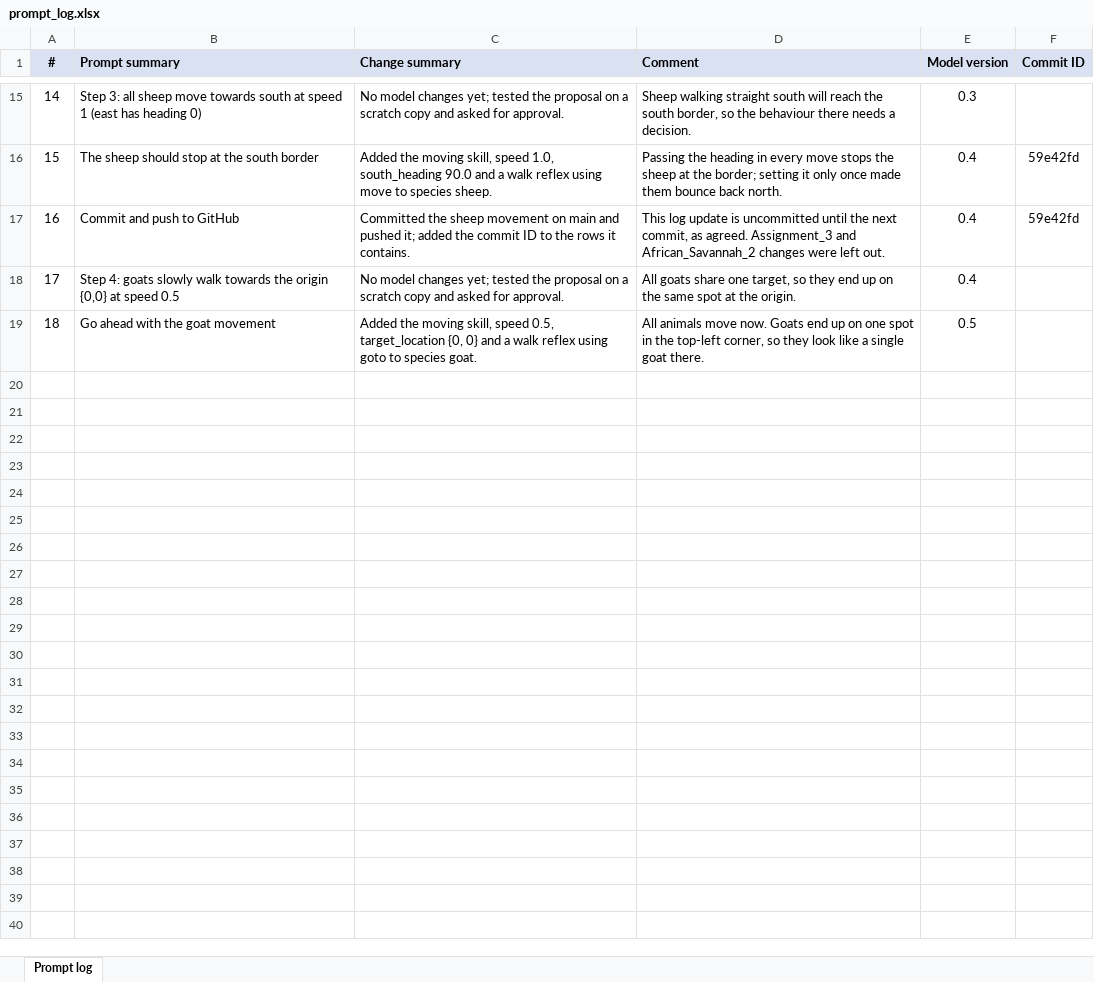
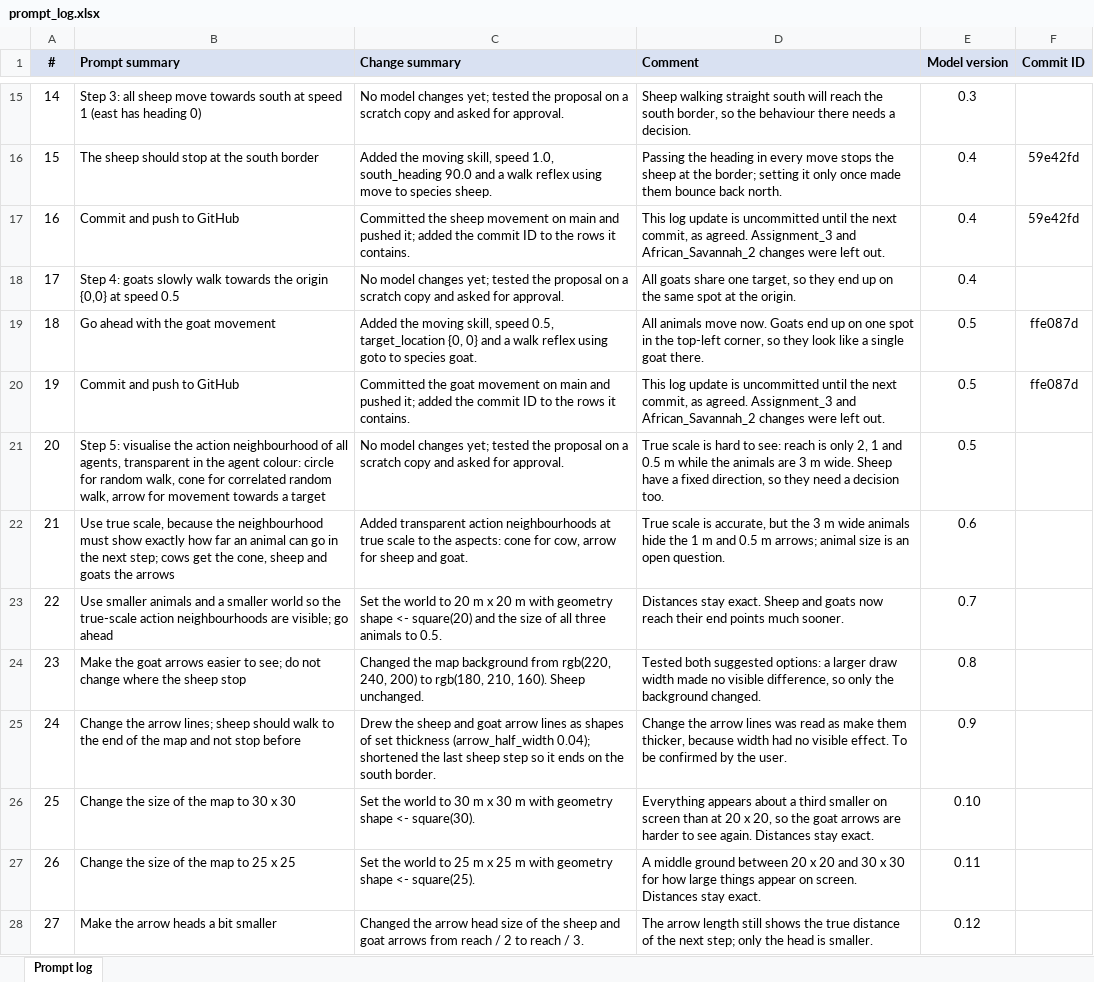
Before and after one commit to TheresaWein/SpatialSimulation, an Excel workbook: Assignment_4/prompt_log.xlsx, sheet Prompt log, drawn as a sheet; only a part is shown, gaps mark what is left out; values as stored, in another font and other column widths than the file's, no borders; the diff names each change by its address in the sheet, - before the commit and + after, or states it on an @@ line.

```diff
--- a/Assignment_4/prompt_log.xlsx (sheet Prompt log)
+++ b/Assignment_4/prompt_log.xlsx (sheet Prompt log)
-F19 (Commit ID): (empty)
+F19 (Commit ID): ffe087d
+row 20: 19 | Commit and push to GitHub | Committed the goat movement on main and pushed it; added the commit ID to the rows it contains. | This log update is uncommitted until the next commit, as agreed. Assignment_3 and African_Savannah_2 changes were left out. | 0.5 | ffe087d
+row 21: 20 | Step 5: visualise the action neighbourhood of all agents, transparent in the agent colour: circle for random walk, cone for correlated random walk, arrow for movement towards a target | No model changes yet; tested the proposal on a scratch copy and asked for approval. | True scale is hard to see: reach is only 2, 1 and 0.5 m while the animals are 3 m wide. Sheep have a fixed direction, so they need a decision too. | 0.5
+row 22: 21 | Use true scale, because the neighbourhood must show exactly how far an animal can go in the next step; cows get the cone, sheep and goats the arrows | Added transparent action neighbourhoods at true scale to the aspects: cone for cow, arrow for sheep and goat. | True scale is accurate, but the 3 m wide animals hide the 1 m and 0.5 m arrows; animal size is an open question. | 0.6
+row 23: 22 | Use smaller animals and a smaller world so the true-scale action neighbourhoods are visible; go ahead | Set the world to 20 m x 20 m with geometry shape <- square(20) and the size of all three animals to 0.5. | Distances stay exact. Sheep and goats now reach their end points much sooner. | 0.7
+row 24: 23 | Make the goat arrows easier to see; do not change where the sheep stop | Changed the map background from rgb(220, 240, 200) to rgb(180, 210, 160). Sheep unchanged. | Tested both suggested options: a larger draw width made no visible difference, so only the background changed. | 0.8
+row 25: 24 | Change the arrow lines; sheep should walk to the end of the map and not stop before | Drew the sheep and goat arrow lines as shapes of set thickness (arrow_half_width 0.04); shortened the last sheep step so it ends on the south border. | Change the arrow lines was read as make them thicker, because width had no visible effect. To be confirmed by the user. | 0.9
+row 26: 25 | Change the size of the map to 30 x 30 | Set the world to 30 m x 30 m with geometry shape <- square(30). | Everything appears about a third smaller on screen than at 20 x 20, so the goat arrows are harder to see again. Distances stay exact. | 0.10
+row 27: 26 | Change the size of the map to 25 x 25 | Set the world to 25 m x 25 m with geometry shape <- square(25). | A middle ground between 20 x 20 and 30 x 30 for how large things appear on screen. Distances stay exact. | 0.11
+row 28: 27 | Make the arrow heads a bit smaller | Changed the arrow head size of the sheep and goat arrows from reach / 2 to reach / 3. | The arrow length still shows the true distance of the next step; only the head is smaller. | 0.12
```
Also changed, not shown: 1 other file.
